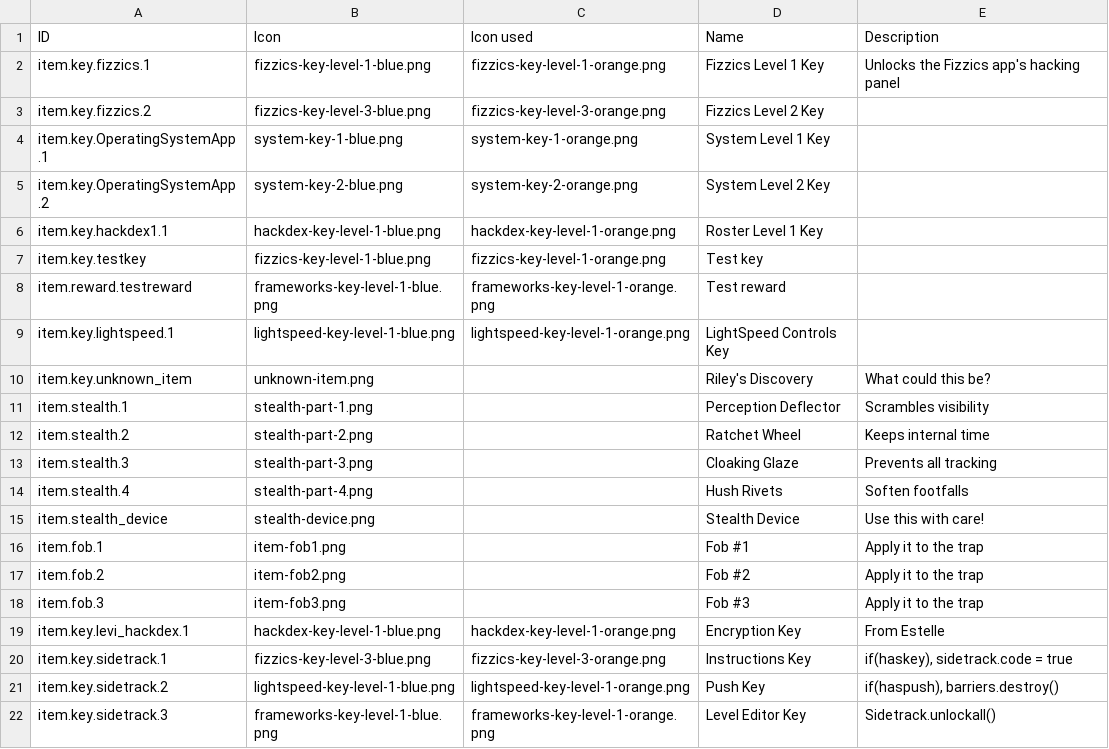
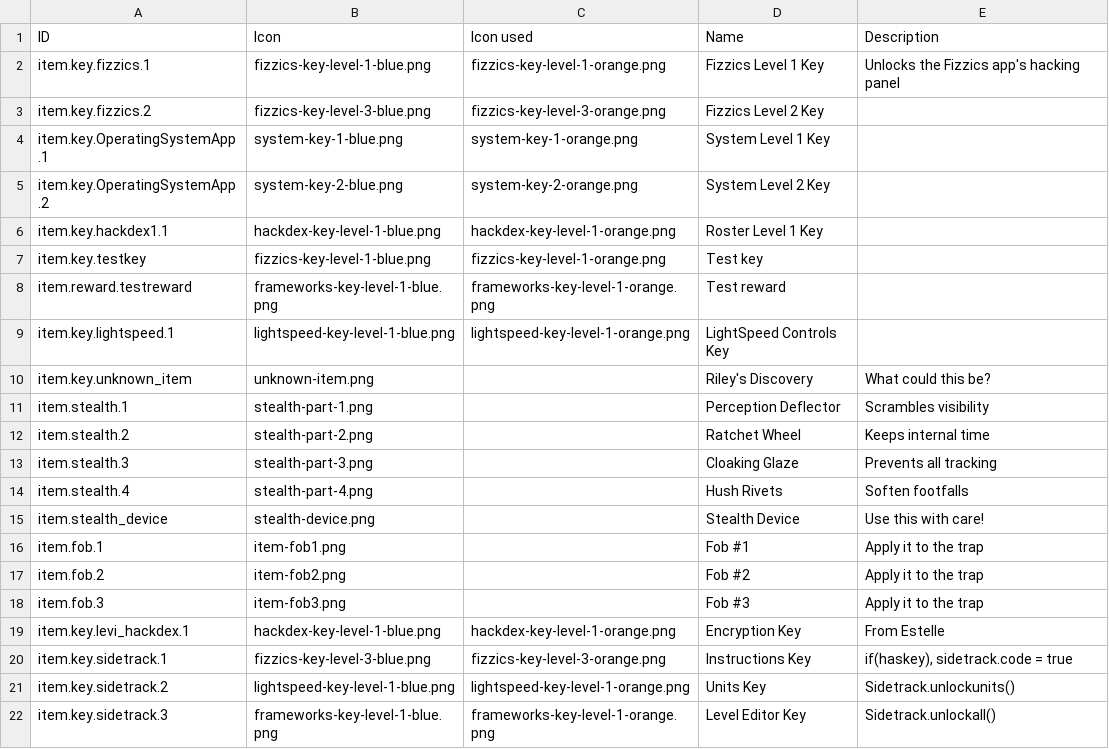
Before and after one commit to endlessm/clubhouse, a CSV file: data/quests_items.csv, drawn as a sheet.

Commit message:
data: Update quests_items CSV
From sheet: Items.

```diff
--- a/data/quests_items.csv
+++ b/data/quests_items.csv
@@ -20,3 +20,3 @@ item.key.levi_hackdex.1,hackdex-key-level-1-blue.png,hackdex-key-level-1-orange.
 item.key.sidetrack.1,fizzics-key-level-3-blue.png,fizzics-key-level-3-orange.png,Instructions Key,"if(haskey), sidetrack.code = true"
-item.key.sidetrack.2,lightspeed-key-level-1-blue.png,lightspeed-key-level-1-orange.png,Push Key,"if(haspush), barriers.destroy()"
+item.key.sidetrack.2,lightspeed-key-level-1-blue.png,lightspeed-key-level-1-orange.png,Units Key,Sidetrack.unlockunits()
 item.key.sidetrack.3,frameworks-key-level-1-blue.png,frameworks-key-level-1-orange.png,Level Editor Key,Sidetrack.unlockall()
```
